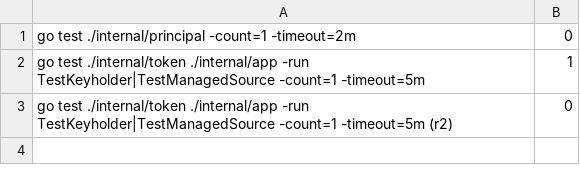
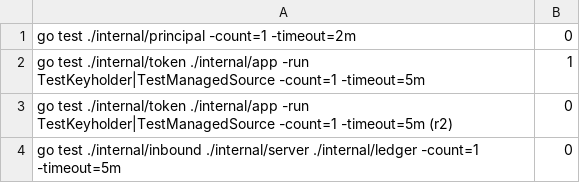
Before and after one commit to aphexcx/gascity-packs-prs, a TSV file: assets/pr-evidence/gp-w4kz/completion.tsv, drawn as a sheet.

```diff
--- a/assets/pr-evidence/gp-w4kz/completion.tsv
+++ b/assets/pr-evidence/gp-w4kz/completion.tsv
@@ -3 +3,2 @@ go test ./internal/token ./internal/app -run TestKeyholder|TestManagedSource -co
 go test ./internal/token ./internal/app -run TestKeyholder|TestManagedSource -count=1 -timeout=5m (r2)	0
+go test ./internal/inbound ./internal/server ./internal/ledger -count=1 -timeout=5m	0
```
Also changed, not shown: 8 other files.
